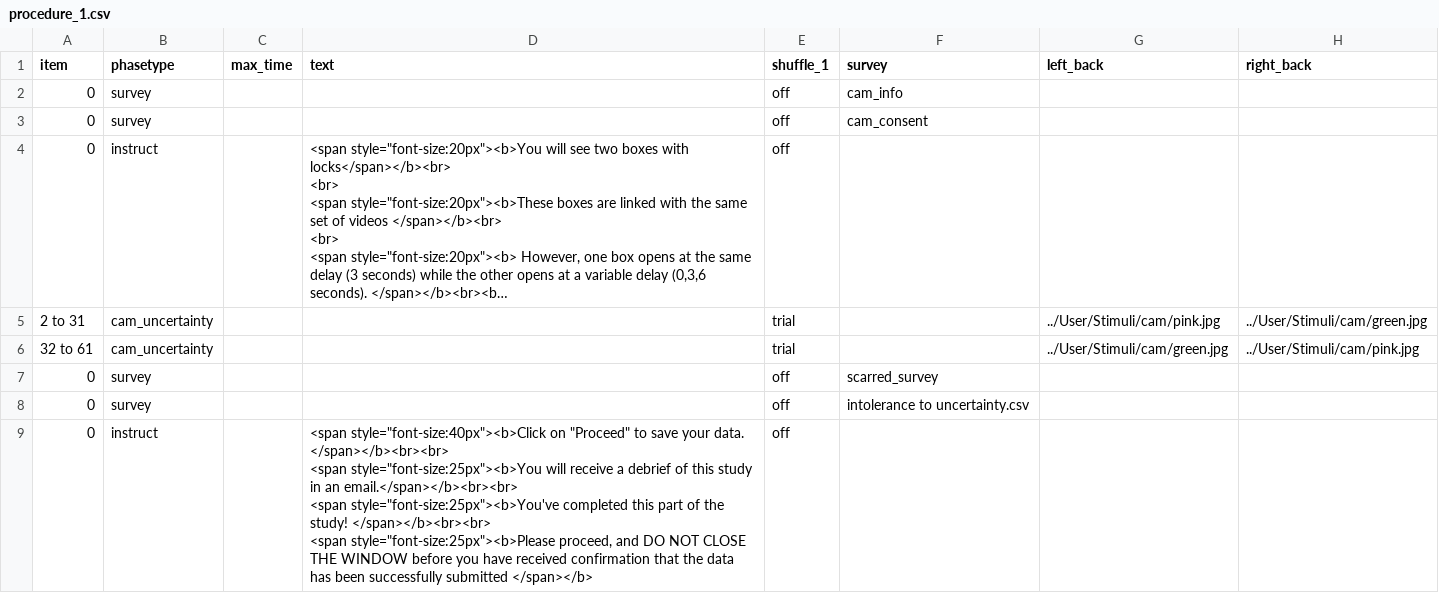
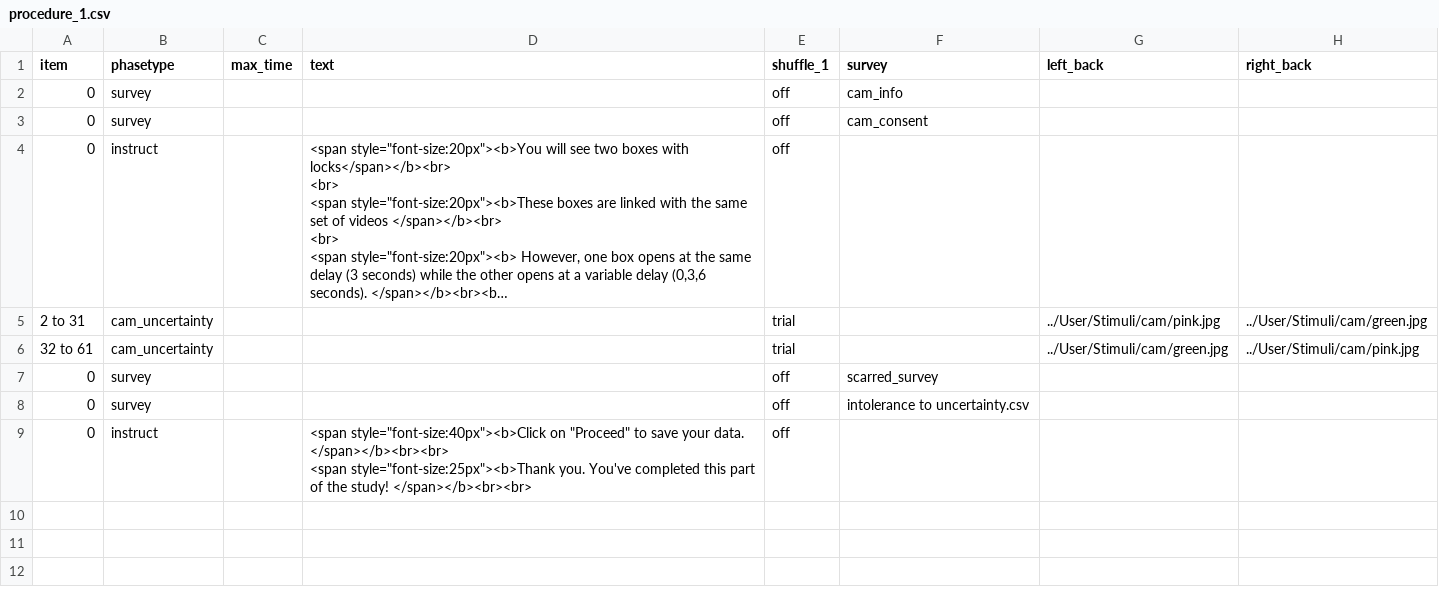
Before and after one commit to dubey-baruaa/anxiety-and-autism, a CSV file: User/Projects/cam_1_7_new/procedure_1.csv, drawn as a sheet; only a part is shown; long unchanged cells end in …; ↵ is a line break in a cell; the diff names each change by its address in the sheet, - before the commit and + after, or states it on an @@ line.

```diff
--- a/User/Projects/cam_1_7_new/procedure_1.csv
+++ b/User/Projects/cam_1_7_new/procedure_1.csv
-D9 (text): …</span></b><br><br> ↵ <span style="font-size:25px"><b>You will receive a debrief of this study in an email.</span></b><br><br> ↵ <span style="font-size:25px"><b>You've completed this part of the study! </span></b><br><br> ↵ <span style="font-size:25px"><b>Please proceed, and DO NOT CLOSE THE WINDOW before you have received confirmation that the data has been successfully submitted </span></b>
+D9 (text): …</span></b><br><br> ↵ <span style="font-size:25px"><b>Thank you. You've completed this part of the study! </span></b><br><br>
```
Also changed, not shown: User/Projects/cam_1_7_new/procedure_2.csv, User/Projects/cam_3_7_new/procedure_1.csv, 4 other files.
